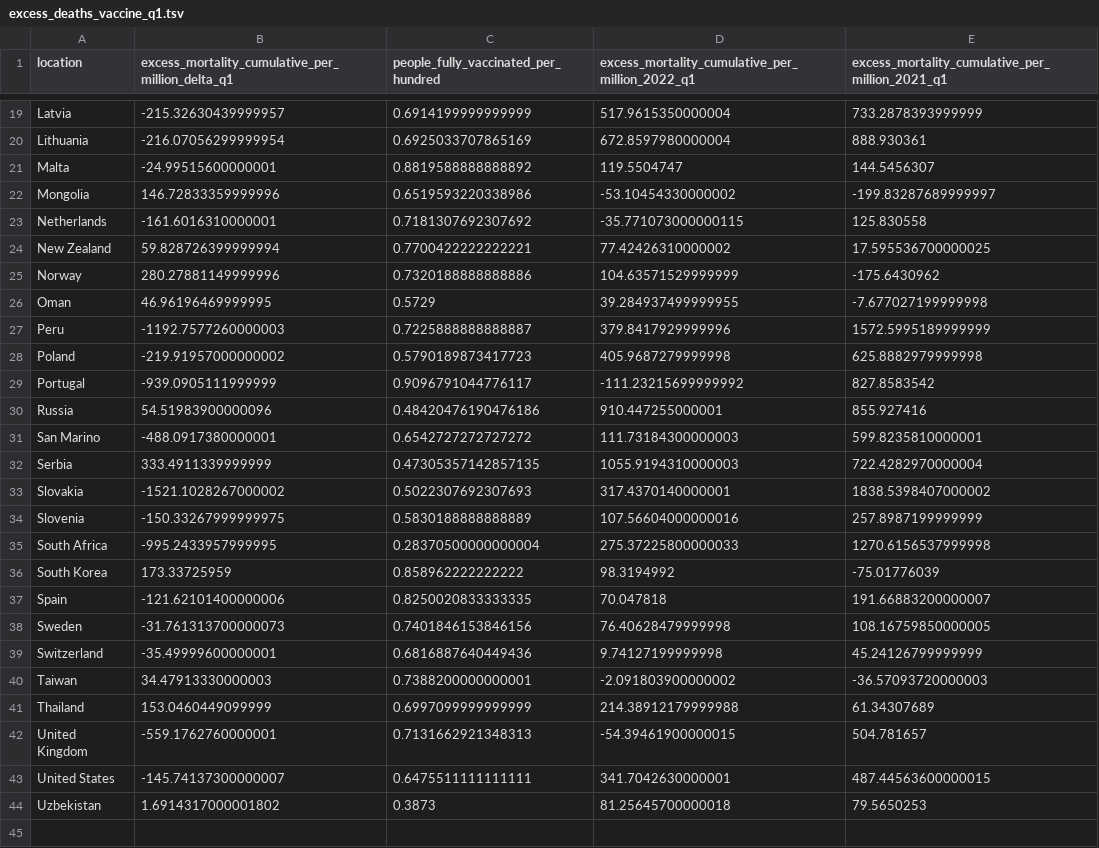
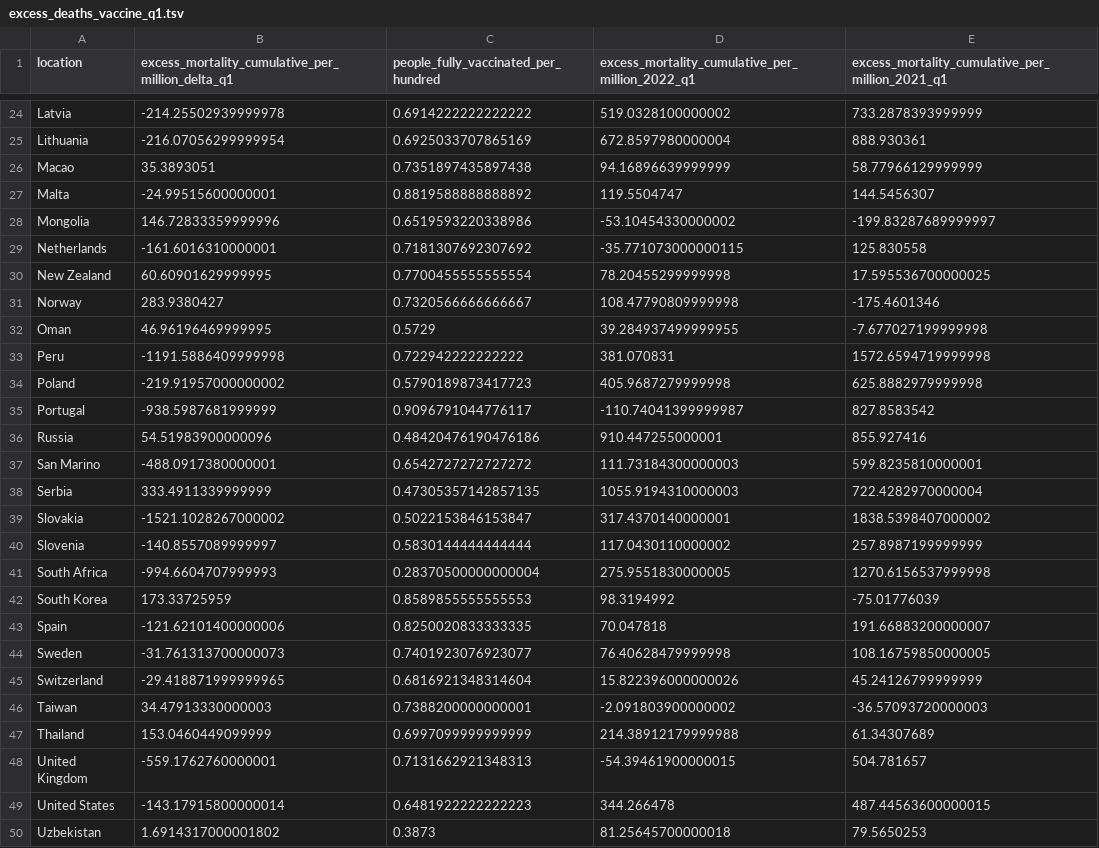
Before and after one commit to USMortality/COVID19vsStringency, a TSV file: out/excess_deaths_vaccine_q1.tsv, drawn as a sheet; only a part is shown, gaps mark what is left out; addresses are those after the commit; the diff covers the shown part only; the diff names each change by its address in the sheet, - before the commit and + after, or states it on an @@ line.

```diff
--- a/out/excess_deaths_vaccine_q1.tsv
+++ b/out/excess_deaths_vaccine_q1.tsv
-B24: -215.32630439999957
+B24: -214.25502939999978
-C24: 0.6914199999999999
+C24: 0.6914222222222222
-D24: 517.9615350000004
+D24: 519.0328100000002
+row 26: Macao | 35.3893051 | 0.7351897435897438 | 94.16896639999999 | 58.77966129999999
-B30: 59.828726399999994
+B30: 60.60901629999995
-C30: 0.7700422222222221
+C30: 0.7700455555555554
-D30: 77.42426310000002
+D30: 78.20455299999998
-B31: 280.27881149999996
+B31: 283.9380427
-C31: 0.7320188888888886
+C31: 0.7320566666666667
-D31: 104.63571529999999
+D31: 108.47790809999998
-E31: -175.6430962
+E31: -175.4601346
-B33: -1192.7577260000003
+B33: -1191.5886409999998
-C33: 0.7225888888888887
+C33: 0.722942222222222
-D33: 379.8417929999996
+D33: 381.070831
-E33: 1572.5995189999999
+E33: 1572.6594719999998
-B35: -939.0905111999999
+B35: -938.5987681999999
-D35: -111.23215699999992
+D35: -110.74041399999987
-C39: 0.5022307692307693
+C39: 0.5022153846153847
-B40: -150.33267999999975
+B40: -140.8557089999997
-C40: 0.5830188888888889
+C40: 0.5830144444444444
-D40: 107.56604000000016
+D40: 117.0430110000002
-B41: -995.2433957999995
+B41: -994.6604707999993
-D41: 275.37225800000033
+D41: 275.9551830000005
-C42: 0.858962222222222
+C42: 0.8589855555555553
-C44: 0.7401846153846156
+C44: 0.7401923076923077
-B45: -35.49999600000001
+B45: -29.418871999999965
-C45: 0.6816887640449436
+C45: 0.6816921348314604
-D45: 9.74127199999998
+D45: 15.822396000000026
-B49: -145.74137300000007
+B49: -143.17915800000014
-C49: 0.6475511111111111
+C49: 0.6481922222222223
-D49: 341.7042630000001
+D49: 344.266478
```
Also changed, not shown: 5 added rows and 30 edited cells elsewhere in this file, out/covid_deaths_vaccine.tsv, out/excess_deaths_vaccine_eu.tsv, 16 other files.
